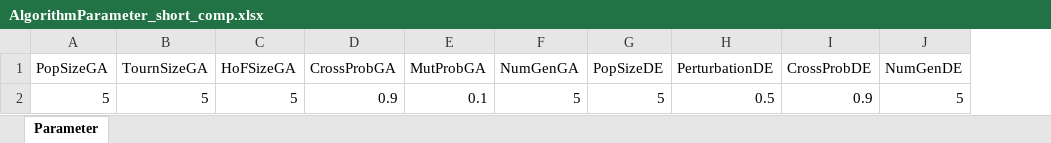
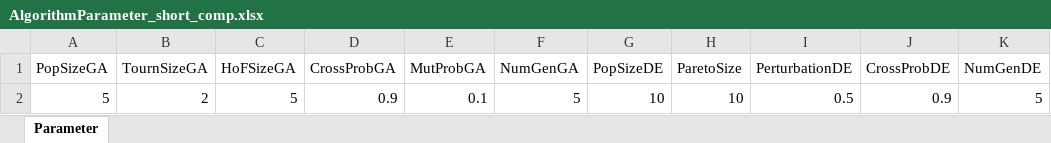
Before and after one commit to J-A-St/moc_retrofit_ga_de, an Excel workbook: data/AlgorithmParameter_short_comp.xlsx, sheet Parameter, drawn as a sheet; only a part is shown; values as stored, in another font and other column widths than the file's, no borders; the diff names each change by its address in the sheet, - before the commit and + after, or states it on an @@ line.

```diff
--- a/data/AlgorithmParameter_short_comp.xlsx (sheet Parameter)
+++ b/data/AlgorithmParameter_short_comp.xlsx (sheet Parameter)
+column H (ParetoSize), row 2: 10
-B2 (TournSizeGA): 5
+B2 (TournSizeGA): 2
-G2 (PopSizeDE): 5
+G2 (PopSizeDE): 10
```
Also changed, not shown: data/AlgorithmParameter.xlsx, 2 other files.
